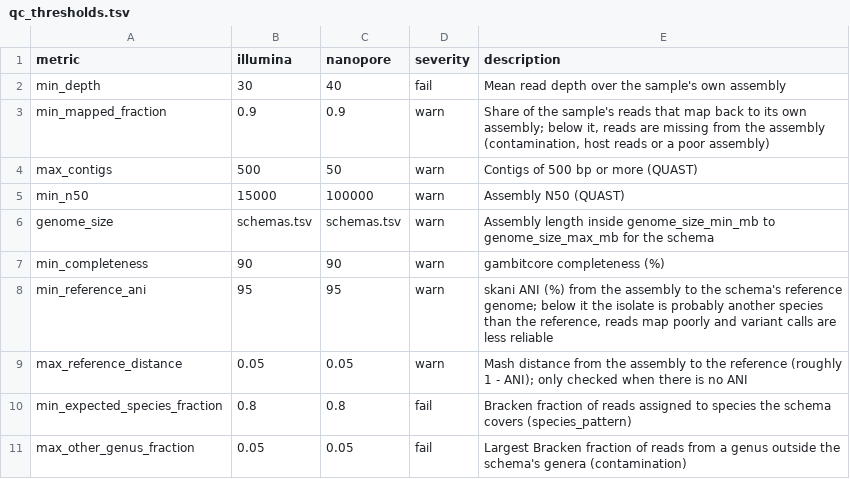
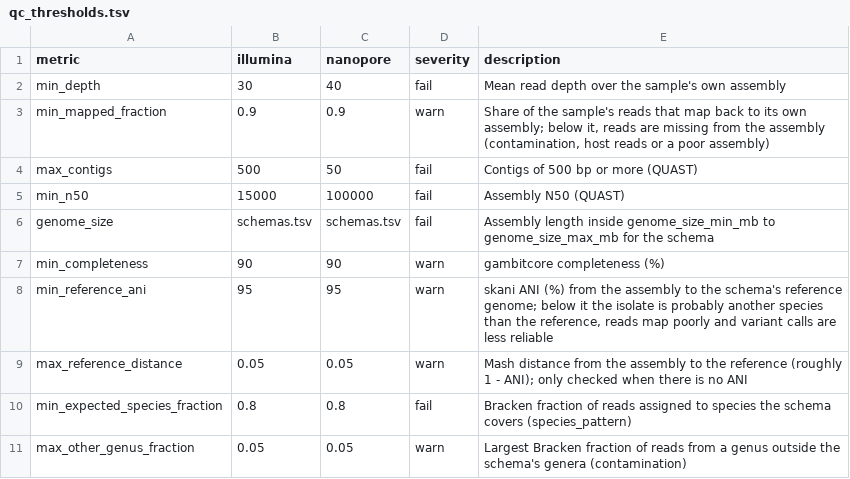
Before and after one commit to ryanjameskennedy/sinklink, a TSV file: assets/qc_thresholds.tsv, drawn as a sheet.

Commit message:
Fail isolates with fragmented or wrongly sized assemblies and only warn on reads from another genus

```diff
--- a/assets/qc_thresholds.tsv
+++ b/assets/qc_thresholds.tsv
@@ -3,5 +3,5 @@ min_depth	30	40	fail	Mean read depth over the sample's own assembly
 min_mapped_fraction	0.9	0.9	warn	Share of the sample's reads that map back to its own assembly; below it, reads are missing from the assembly (contamination, host reads or a poor assembly)
-max_contigs	500	50	warn	Contigs of 500 bp or more (QUAST)
-min_n50	15000	100000	warn	Assembly N50 (QUAST)
-genome_size	schemas.tsv	schemas.tsv	warn	Assembly length inside genome_size_min_mb to genome_size_max_mb for the schema
+max_contigs	500	50	fail	Contigs of 500 bp or more (QUAST)
+min_n50	15000	100000	fail	Assembly N50 (QUAST)
+genome_size	schemas.tsv	schemas.tsv	fail	Assembly length inside genome_size_min_mb to genome_size_max_mb for the schema
 min_completeness	90	90	warn	gambitcore completeness (%)
@@ -10,2 +10,2 @@ max_reference_distance	0.05	0.05	warn	Mash distance from the assembly to the ref
 min_expected_species_fraction	0.8	0.8	fail	Bracken fraction of reads assigned to species the schema covers (species_pattern)
-max_other_genus_fraction	0.05	0.05	fail	Largest Bracken fraction of reads from a genus outside the schema's genera (contamination)
+max_other_genus_fraction	0.05	0.05	warn	Largest Bracken fraction of reads from a genus outside the schema's genera (contamination)
```
Also changed, not shown: 2 other files.
